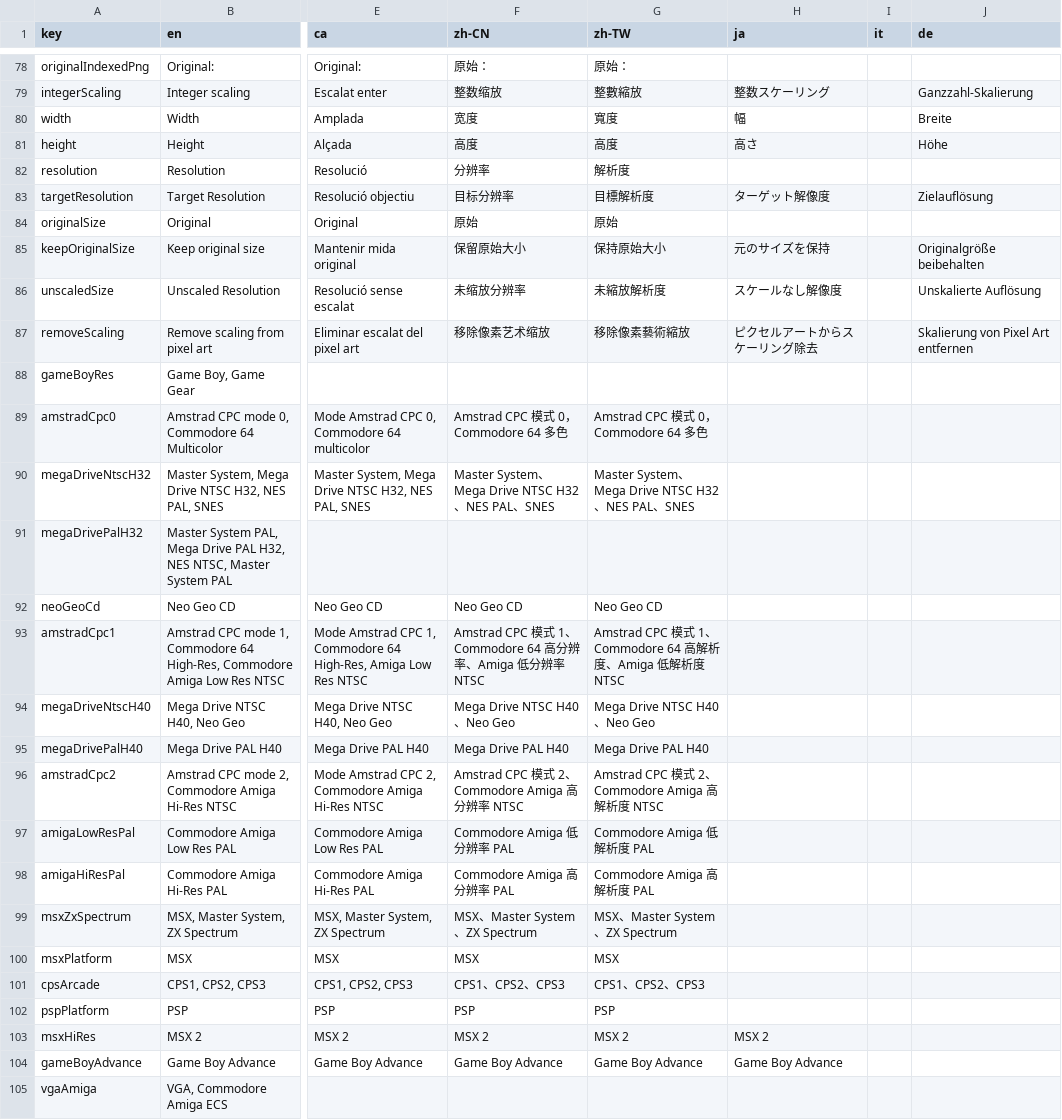
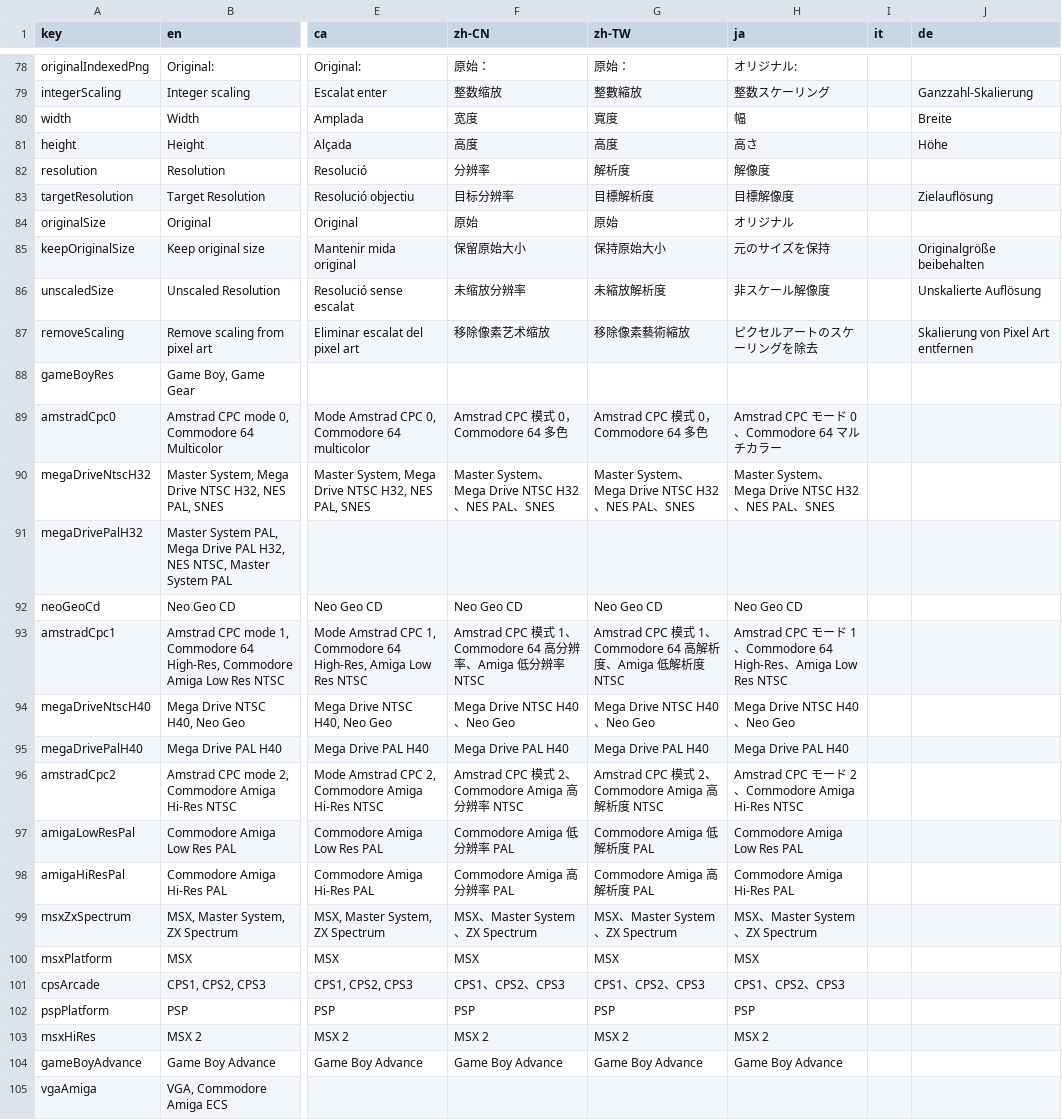
Before and after one commit to Anarkade/deliaxe-paint, a CSV file: src/locales/translations.csv, drawn as a sheet; only a part is shown, gaps mark what is left out; the diff covers the shown part only; the diff names each change by its address in the sheet, - before the commit and + after, or states it on an @@ line.

```diff
--- a/src/locales/translations.csv
+++ b/src/locales/translations.csv
-H78 (ja): (empty)
+H78 (ja): オリジナル:
-H82 (ja): (empty)
+H82 (ja): 解像度
-H83 (ja): ターゲット解像度
+H83 (ja): 目標解像度
-H84 (ja): (empty)
+H84 (ja): オリジナル
-H86 (ja): スケールなし解像度
+H86 (ja): 非スケール解像度
-H87 (ja): ピクセルアートからスケーリング除去
+H87 (ja): ピクセルアートのスケーリングを除去
-H89 (ja): (empty)
+H89 (ja): Amstrad CPC モード 0、Commodore 64 マルチカラー
-H90 (ja): (empty)
+H90 (ja): Master System、Mega Drive NTSC H32、NES PAL、SNES
-H92 (ja): (empty)
+H92 (ja): Neo Geo CD
-H93 (ja): (empty)
+H93 (ja): Amstrad CPC モード 1、Commodore 64 High-Res、Amiga Low Res NTSC
-H94 (ja): (empty)
+H94 (ja): Mega Drive NTSC H40、Neo Geo
-H95 (ja): (empty)
+H95 (ja): Mega Drive PAL H40
-H96 (ja): (empty)
+H96 (ja): Amstrad CPC モード 2、Commodore Amiga Hi-Res NTSC
-H97 (ja): (empty)
+H97 (ja): Commodore Amiga Low Res PAL
-H98 (ja): (empty)
+H98 (ja): Commodore Amiga Hi-Res PAL
-H99 (ja): (empty)
+H99 (ja): MSX、Master System、ZX Spectrum
-H100 (ja): (empty)
+H100 (ja): MSX
-H101 (ja): (empty)
+H101 (ja): CPS1、CPS2、CPS3
-H102 (ja): (empty)
+H102 (ja): PSP
```
Also changed, not shown: 142 edited cells elsewhere in this file.
